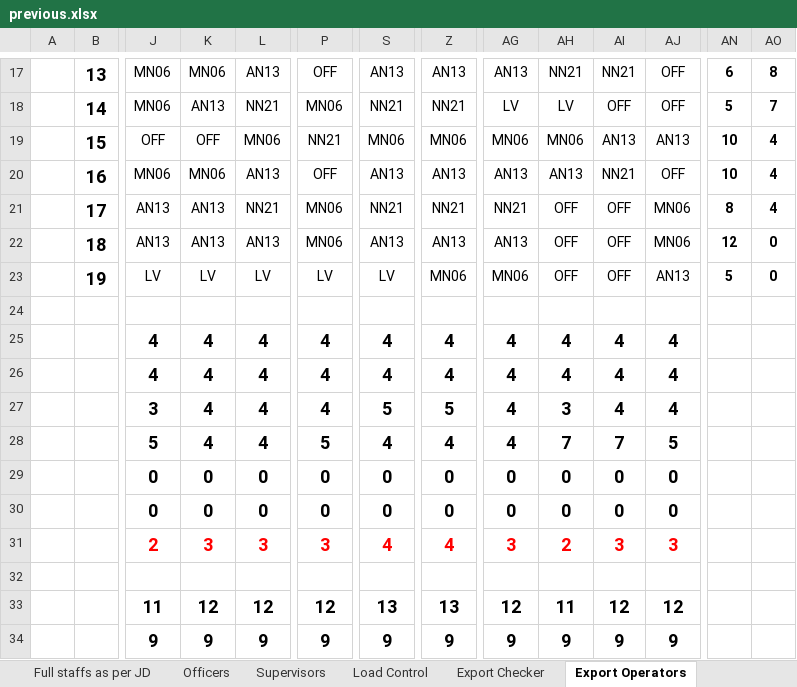
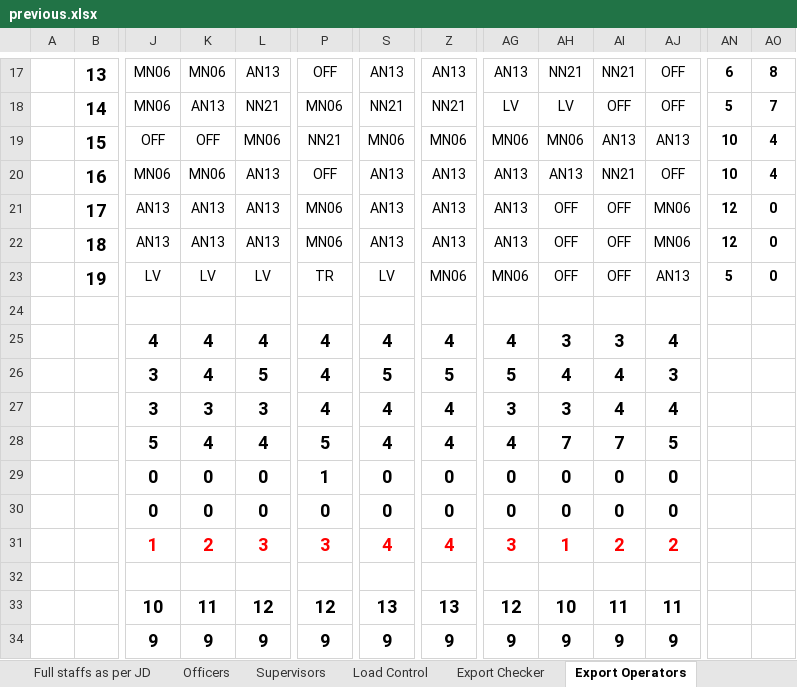
Before and after one commit to khalidsaif912/new, an Excel workbook: rosters/.versions/2026-05/previous.xlsx, sheet Export Operators, drawn as a sheet; only a part is shown, gaps mark what is left out; values as stored, in another font and other column widths than the file's, no borders; conditional formats not drawn; the diff covers the shown part only; the diff names each change by its address in the sheet, - before the commit and + after, or states it on an @@ line.

```diff
--- a/rosters/.versions/2026-05/previous.xlsx (sheet Export Operators)
+++ b/rosters/.versions/2026-05/previous.xlsx (sheet Export Operators)
-L21: NN21
+L21: AN13
-S21: NN21
+S21: AN13
-Z21: NN21
+Z21: AN13
-AG21: NN21
+AG21: AN13
-AN21: 8
+AN21: 12
-AO21: 4
+AO21: 0
-P23: LV
+P23: TR
-AH25: 4
+AH25: 3
-AI25: 4
+AI25: 3
-J26: 4
+J26: 3
-L26: 4
+L26: 5
-S26: 4
+S26: 5
-Z26: 4
+Z26: 5
-AG26: 4
+AG26: 5
-AJ26: 4
+AJ26: 3
-K27: 4
+K27: 3
-L27: 4
+L27: 3
-S27: 5
+S27: 4
-Z27: 5
+Z27: 4
-AG27: 4
+AG27: 3
-P29: 0
+P29: 1
-J31: 2
+J31: 1
-K31: 3
+K31: 2
-AH31: 2
+AH31: 1
-AI31: 3
+AI31: 2
-AJ31: 3
+AJ31: 2
-J33: 11
+J33: 10
-K33: 12
+K33: 11
-AH33: 11
+AH33: 10
-AI33: 12
+AI33: 11
-AJ33: 12
+AJ33: 11
```
Also changed, not shown: 14 edited cells elsewhere in this sheet, sheet Full staffs as per JD, sheet Export Checker, sheet Load Control, sheet Supervisors, sheet Officers, 4 other files.
